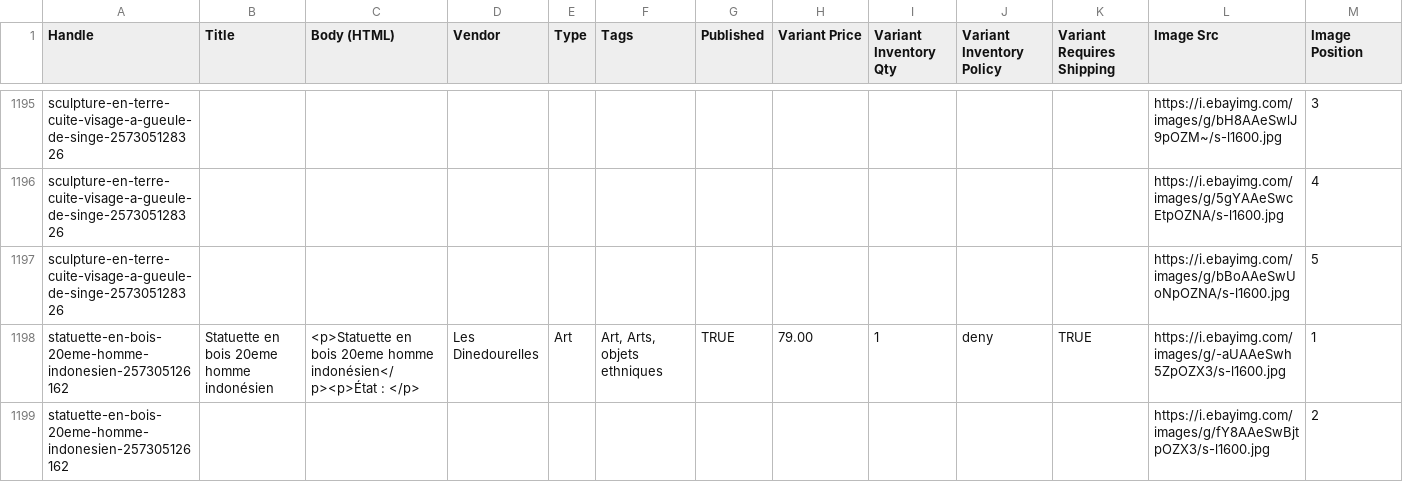
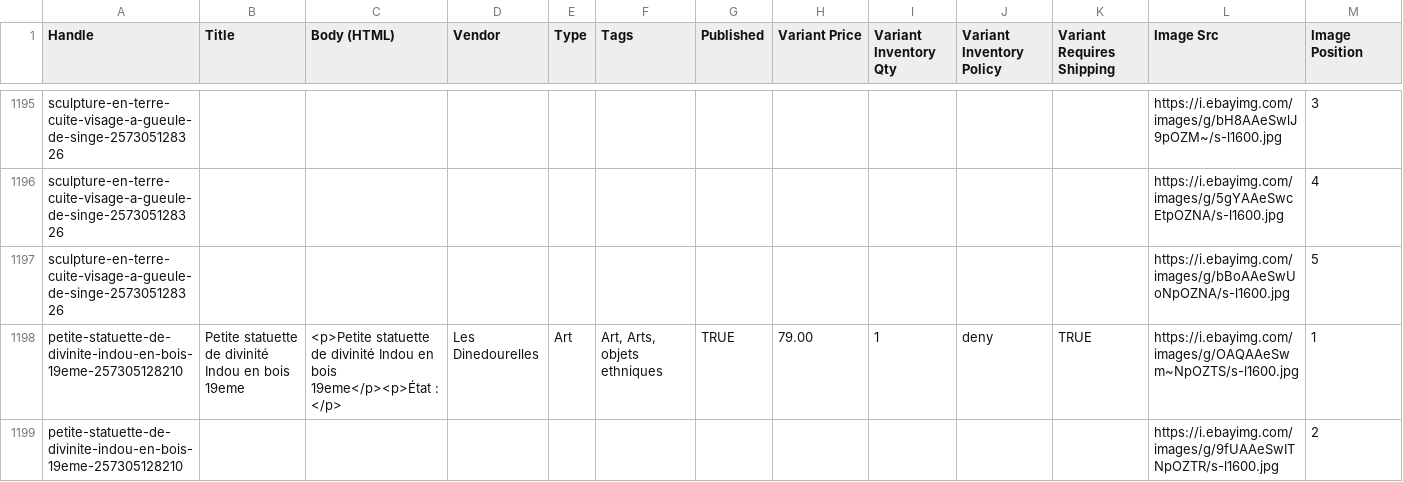
Before and after one commit to rgagrdzcrt/LesDinedourelles, a CSV file: shopify_products.csv, drawn as a sheet; only a part is shown, gaps mark what is left out; the shorter side is filled out with more unchanged rows; rows hold the shown columns only; the diff covers the shown part only; the diff names each change by its address in the sheet, - before the commit and + after, or states it on an @@ line.

```diff
--- a/shopify_products.csv
+++ b/shopify_products.csv
+row 1198: petite-statuette-de-divinite-indou-en-bois-19eme-257305128210 | Petite statuette de divinité Indou en bois 19eme | <p>Petite statuette de divinité Indou en bois 19eme</p><p>État : </p> | Les Dinedourelles | Art | Art, Arts, objets ethniques | TRUE | 79.00 | 1 | deny | TRUE | https://i.ebayimg.com/images/g/OAQAAeSwm~NpOZTS/s-l1600.jpg | 1
+row 1199: petite-statuette-de-divinite-indou-en-bois-19eme-257305128210 |  |  |  |  |  |  |  |  |  |  | https://i.ebayimg.com/images/g/9fUAAeSwITNpOZTR/s-l1600.jpg | 2
```
Also changed, not shown: 6 added rows elsewhere in this file, pinterest.csv, 5 other files.
